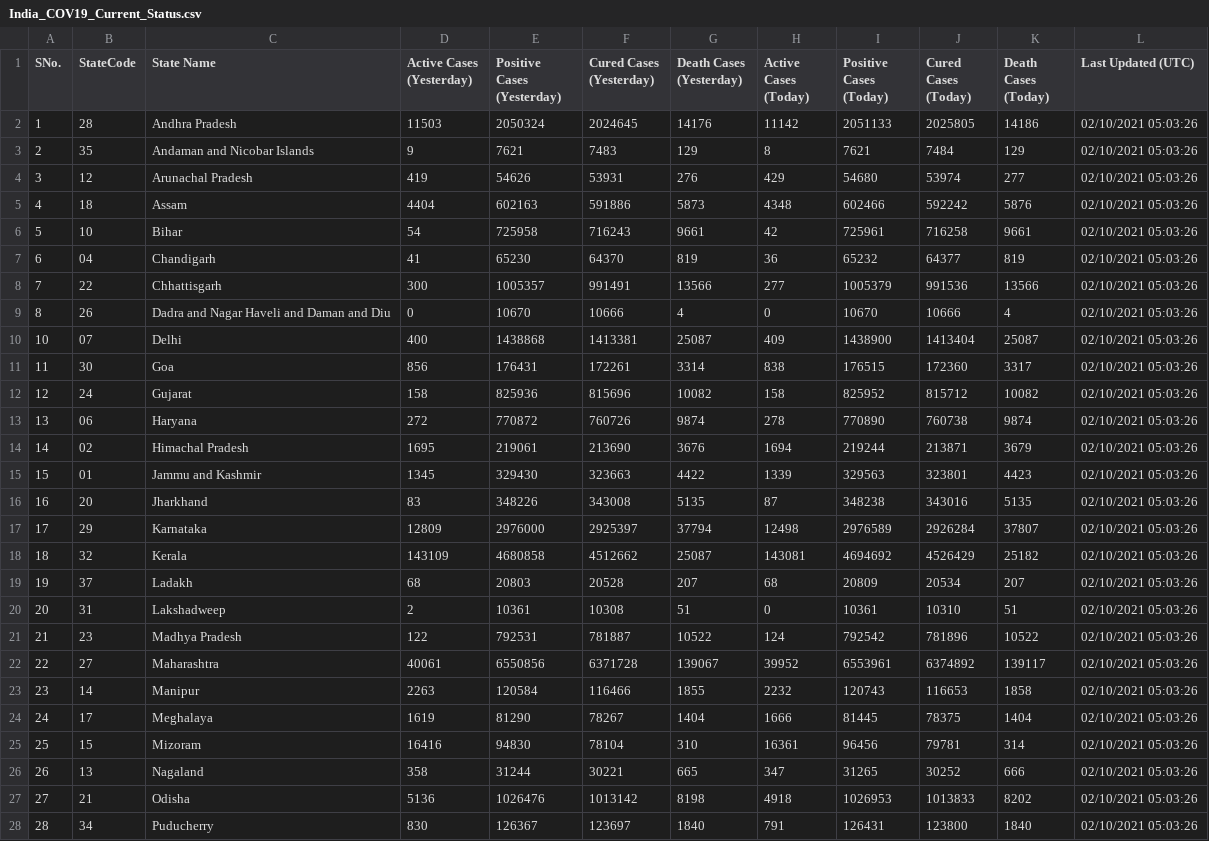
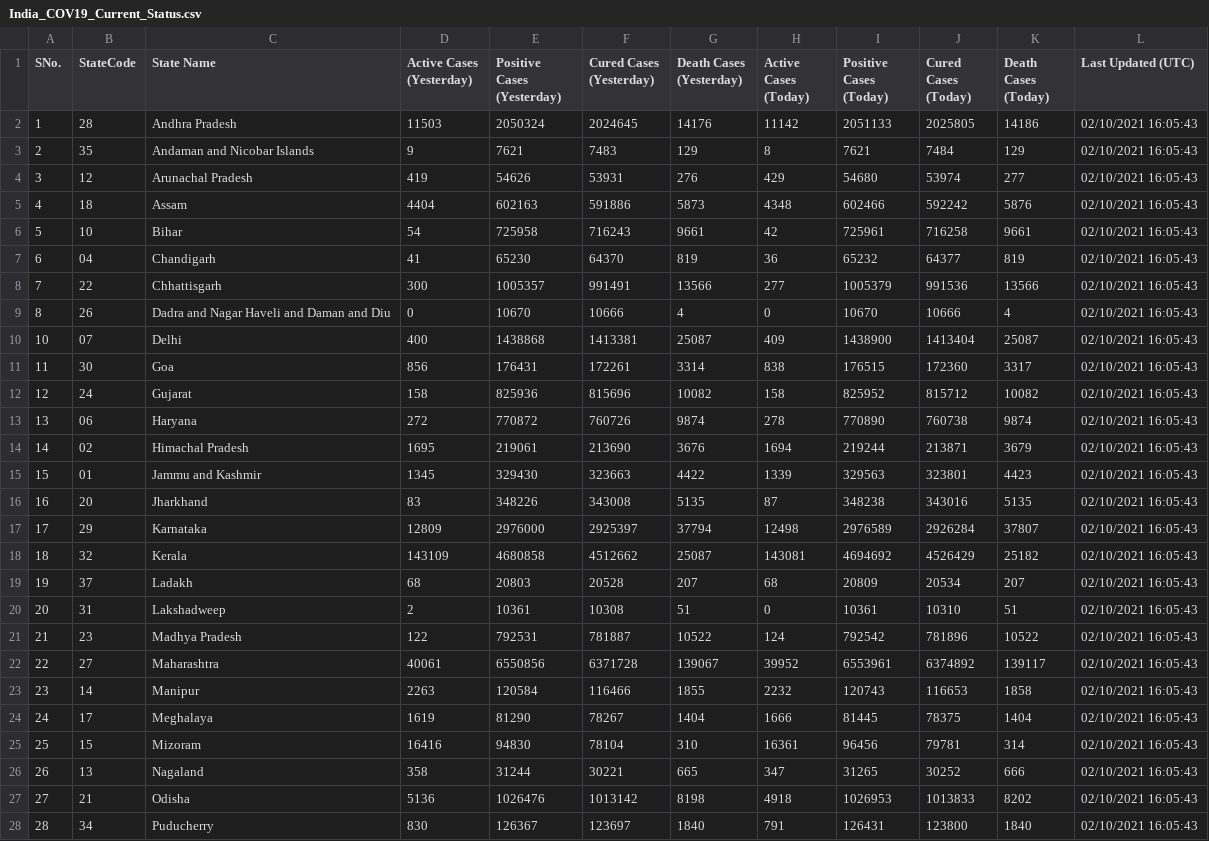
Before and after one commit to quantumudit/Python-Projects, a CSV file: 02_Data_Analysis/01_India_COVID-19_Current_Status_Analysis/02_DATA/India_COV19_Current_Status.csv, drawn as a sheet; only a part is shown; the diff covers the shown part only.

```diff
--- a/02_Data_Analysis/01_India_COVID-19_Current_Status_Analysis/02_DATA/India_COV19_Current_Status.csv
+++ b/02_Data_Analysis/01_India_COVID-19_Current_Status_Analysis/02_DATA/India_COV19_Current_Status.csv
@@ -1,28 +1,28 @@
 SNo.,StateCode,State Name,Active Cases (Yesterday),Positive Cases (Yesterday),Cured Cases (Yesterday),Death Cases (Yesterday),Active Cases (Today),Positive Cases (Today),Cured Cases (Today),Death Cases (Today),Last Updated (UTC)
-1,28,Andhra Pradesh,11503,2050324,2024645,14176,11142,2051133,2025805,14186,02/10/2021 05:03:26
-2,35,Andaman and Nicobar Islands,9,7621,7483,129,8,7621,7484,129,02/10/2021 05:03:26
-3,12,Arunachal Pradesh,419,54626,53931,276,429,54680,53974,277,02/10/2021 05:03:26
-4,18,Assam,4404,602163,591886,5873,4348,602466,592242,5876,02/10/2021 05:03:26
-5,10,Bihar,54,725958,716243,9661,42,725961,716258,9661,02/10/2021 05:03:26
-6,04,Chandigarh,41,65230,64370,819,36,65232,64377,819,02/10/2021 05:03:26
-7,22,Chhattisgarh,300,1005357,991491,13566,277,1005379,991536,13566,02/10/2021 05:03:26
-8,26,Dadra and Nagar Haveli and Daman and Diu,0,10670,10666,4,0,10670,10666,4,02/10/2021 05:03:26
-10,07,Delhi,400,1438868,1413381,25087,409,1438900,1413404,25087,02/10/2021 05:03:26
-11,30,Goa,856,176431,172261,3314,838,176515,172360,3317,02/10/2021 05:03:26
-12,24,Gujarat,158,825936,815696,10082,158,825952,815712,10082,02/10/2021 05:03:26
-13,06,Haryana,272,770872,760726,9874,278,770890,760738,9874,02/10/2021 05:03:26
-14,02,Himachal Pradesh,1695,219061,213690,3676,1694,219244,213871,3679,02/10/2021 05:03:26
-15,01,Jammu and Kashmir,1345,329430,323663,4422,1339,329563,323801,4423,02/10/2021 05:03:26
-16,20,Jharkhand,83,348226,343008,5135,87,348238,343016,5135,02/10/2021 05:03:26
-17,29,Karnataka,12809,2976000,2925397,37794,12498,2976589,2926284,37807,02/10/2021 05:03:26
-18,32,Kerala,143109,4680858,4512662,25087,143081,4694692,4526429,25182,02/10/2021 05:03:26
-19,37,Ladakh,68,20803,20528,207,68,20809,20534,207,02/10/2021 05:03:26
-20,31,Lakshadweep,2,10361,10308,51,0,10361,10310,51,02/10/2021 05:03:26
-21,23,Madhya Pradesh,122,792531,781887,10522,124,792542,781896,10522,02/10/2021 05:03:26
-22,27,Maharashtra,40061,6550856,6371728,139067,39952,6553961,6374892,139117,02/10/2021 05:03:26
-23,14,Manipur,2263,120584,116466,1855,2232,120743,116653,1858,02/10/2021 05:03:26
-24,17,Meghalaya,1619,81290,78267,1404,1666,81445,78375,1404,02/10/2021 05:03:26
-25,15,Mizoram,16416,94830,78104,310,16361,96456,79781,314,02/10/2021 05:03:26
-26,13,Nagaland,358,31244,30221,665,347,31265,30252,666,02/10/2021 05:03:26
-27,21,Odisha,5136,1026476,1013142,8198,4918,1026953,1013833,8202,02/10/2021 05:03:26
-28,34,Puducherry,830,126367,123697,1840,791,126431,123800,1840,02/10/2021 05:03:26
+1,28,Andhra Pradesh,11503,2050324,2024645,14176,11142,2051133,2025805,14186,02/10/2021 16:05:43
+2,35,Andaman and Nicobar Islands,9,7621,7483,129,8,7621,7484,129,02/10/2021 16:05:43
+3,12,Arunachal Pradesh,419,54626,53931,276,429,54680,53974,277,02/10/2021 16:05:43
+4,18,Assam,4404,602163,591886,5873,4348,602466,592242,5876,02/10/2021 16:05:43
+5,10,Bihar,54,725958,716243,9661,42,725961,716258,9661,02/10/2021 16:05:43
+6,04,Chandigarh,41,65230,64370,819,36,65232,64377,819,02/10/2021 16:05:43
+7,22,Chhattisgarh,300,1005357,991491,13566,277,1005379,991536,13566,02/10/2021 16:05:43
+8,26,Dadra and Nagar Haveli and Daman and Diu,0,10670,10666,4,0,10670,10666,4,02/10/2021 16:05:43
+10,07,Delhi,400,1438868,1413381,25087,409,1438900,1413404,25087,02/10/2021 16:05:43
+11,30,Goa,856,176431,172261,3314,838,176515,172360,3317,02/10/2021 16:05:43
+12,24,Gujarat,158,825936,815696,10082,158,825952,815712,10082,02/10/2021 16:05:43
+13,06,Haryana,272,770872,760726,9874,278,770890,760738,9874,02/10/2021 16:05:43
+14,02,Himachal Pradesh,1695,219061,213690,3676,1694,219244,213871,3679,02/10/2021 16:05:43
+15,01,Jammu and Kashmir,1345,329430,323663,4422,1339,329563,323801,4423,02/10/2021 16:05:43
+16,20,Jharkhand,83,348226,343008,5135,87,348238,343016,5135,02/10/2021 16:05:43
+17,29,Karnataka,12809,2976000,2925397,37794,12498,2976589,2926284,37807,02/10/2021 16:05:43
+18,32,Kerala,143109,4680858,4512662,25087,143081,4694692,4526429,25182,02/10/2021 16:05:43
+19,37,Ladakh,68,20803,20528,207,68,20809,20534,207,02/10/2021 16:05:43
+20,31,Lakshadweep,2,10361,10308,51,0,10361,10310,51,02/10/2021 16:05:43
+21,23,Madhya Pradesh,122,792531,781887,10522,124,792542,781896,10522,02/10/2021 16:05:43
+22,27,Maharashtra,40061,6550856,6371728,139067,39952,6553961,6374892,139117,02/10/2021 16:05:43
+23,14,Manipur,2263,120584,116466,1855,2232,120743,116653,1858,02/10/2021 16:05:43
+24,17,Meghalaya,1619,81290,78267,1404,1666,81445,78375,1404,02/10/2021 16:05:43
+25,15,Mizoram,16416,94830,78104,310,16361,96456,79781,314,02/10/2021 16:05:43
+26,13,Nagaland,358,31244,30221,665,347,31265,30252,666,02/10/2021 16:05:43
+27,21,Odisha,5136,1026476,1013142,8198,4918,1026953,1013833,8202,02/10/2021 16:05:43
+28,34,Puducherry,830,126367,123697,1840,791,126431,123800,1840,02/10/2021 16:05:43
```
Also changed, not shown: 9 edited cells elsewhere in this file.
